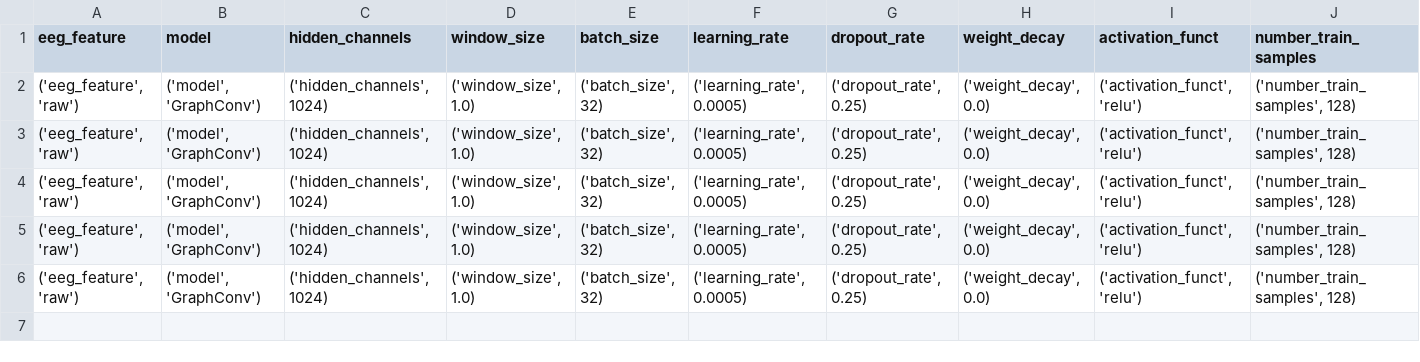
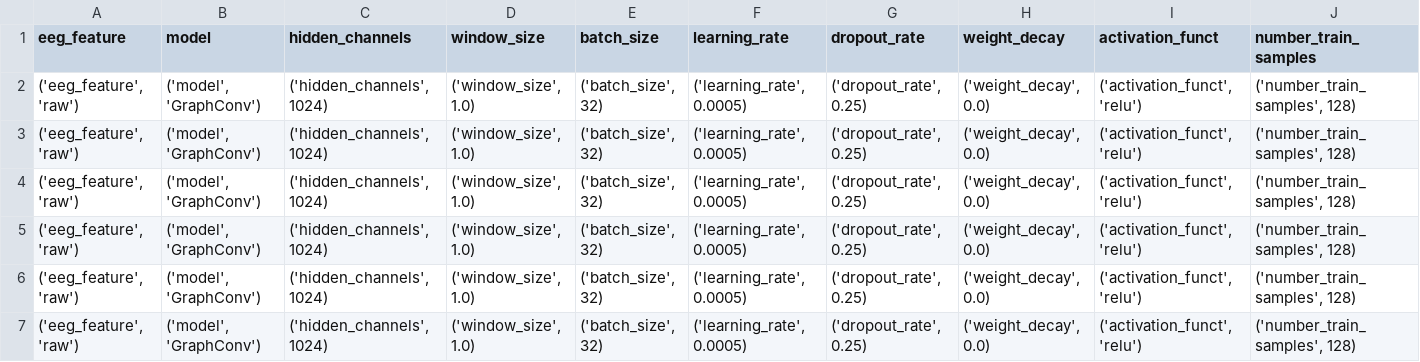
Before and after one commit to yff12345/g, a CSV file: final_experiment/logs/GraphConv_1024_raw_128_1.csv, drawn as a sheet; only a part is shown; rows hold the shown columns only; the diff names each change by its address in the sheet, - before the commit and + after, or states it on an @@ line.

```diff
--- a/final_experiment/logs/GraphConv_1024_raw_128_1.csv
+++ b/final_experiment/logs/GraphConv_1024_raw_128_1.csv
+row 7: ('eeg_feature', 'raw') | ('model', 'GraphConv') | ('hidden_channels', 1024) | ('window_size', 1.0) | ('batch_size', 32) | ('learning_rate', 0.0005) | ('dropout_rate', 0.25) | ('weight_decay', 0.0) | ('activation_funct', 'relu') | ('number_train_samples', 128)
```
Also changed, not shown: final_experiment/logs/GraphConv_1024_raw_128_2.csv, final_experiment/logs/GraphConv_1024_raw_64_1.csv, 50 other files.
